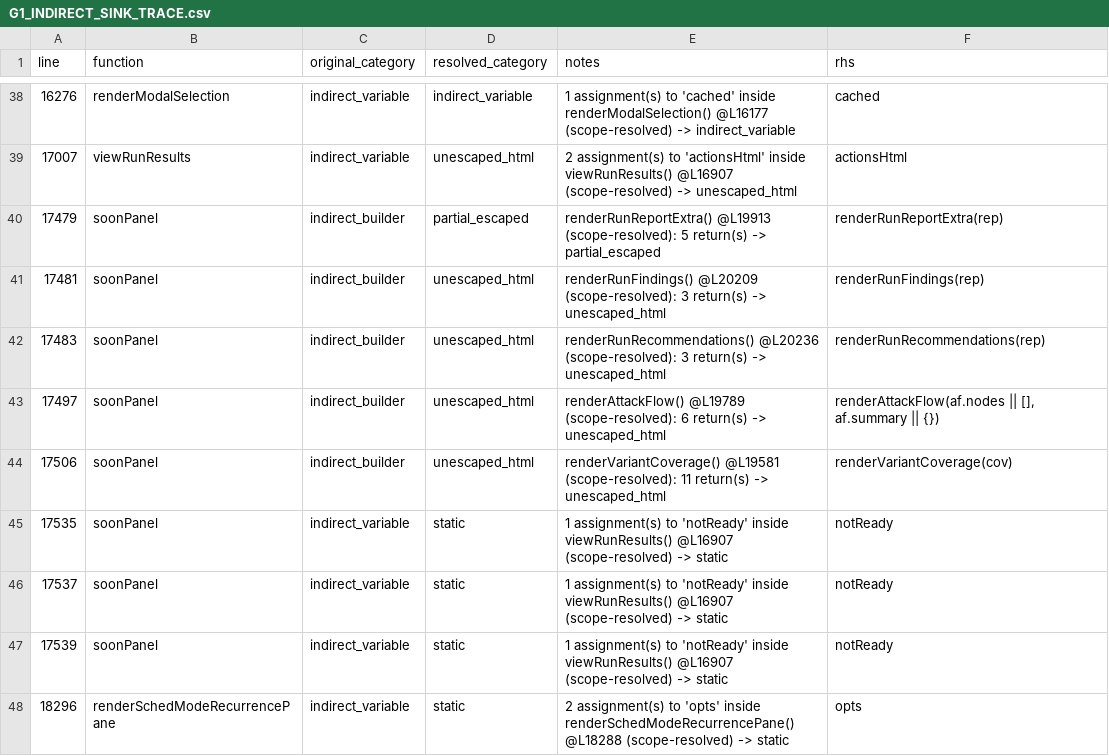
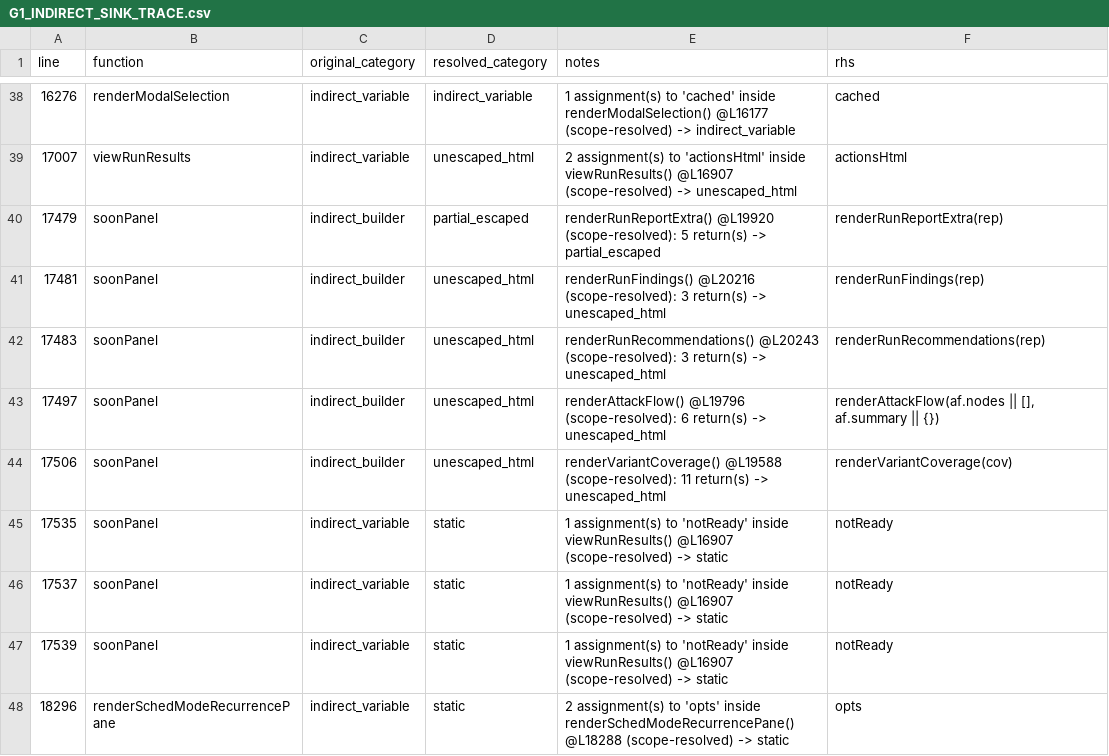
Before and after one commit to mhsse213es/BAS, a CSV file: Assessment/G1_INDIRECT_SINK_TRACE.csv, drawn as a sheet; only a part is shown, gaps mark what is left out; the diff covers the shown part only.

```diff
--- a/Assessment/G1_INDIRECT_SINK_TRACE.csv
+++ b/Assessment/G1_INDIRECT_SINK_TRACE.csv
@@ -65,7 +65,7 @@ line,function,original_category,resolved_category,notes,rhs
 17007,viewRunResults,indirect_variable,unescaped_html,2 assignment(s) to 'actionsHtml' inside viewRunResults() @L16907 (scope-resolved) -> unescaped_html,actionsHtml
-17479,soonPanel,indirect_builder,partial_escaped,renderRunReportExtra() @L19913 (scope-resolved): 5 return(s) -> partial_escaped,renderRunReportExtra(rep)
-17481,soonPanel,indirect_builder,unescaped_html,renderRunFindings() @L20209 (scope-resolved): 3 return(s) -> unescaped_html,renderRunFindings(rep)
-17483,soonPanel,indirect_builder,unescaped_html,renderRunRecommendations() @L20236 (scope-resolved): 3 return(s) -> unescaped_html,renderRunRecommendations(rep)
-17497,soonPanel,indirect_builder,unescaped_html,renderAttackFlow() @L19789 (scope-resolved): 6 return(s) -> unescaped_html,"renderAttackFlow(af.nodes || [], af.summary || {})"
-17506,soonPanel,indirect_builder,unescaped_html,renderVariantCoverage() @L19581 (scope-resolved): 11 return(s) -> unescaped_html,renderVariantCoverage(cov)
+17479,soonPanel,indirect_builder,partial_escaped,renderRunReportExtra() @L19920 (scope-resolved): 5 return(s) -> partial_escaped,renderRunReportExtra(rep)
+17481,soonPanel,indirect_builder,unescaped_html,renderRunFindings() @L20216 (scope-resolved): 3 return(s) -> unescaped_html,renderRunFindings(rep)
+17483,soonPanel,indirect_builder,unescaped_html,renderRunRecommendations() @L20243 (scope-resolved): 3 return(s) -> unescaped_html,renderRunRecommendations(rep)
+17497,soonPanel,indirect_builder,unescaped_html,renderAttackFlow() @L19796 (scope-resolved): 6 return(s) -> unescaped_html,"renderAttackFlow(af.nodes || [], af.summary || {})"
+17506,soonPanel,indirect_builder,unescaped_html,renderVariantCoverage() @L19588 (scope-resolved): 11 return(s) -> unescaped_html,renderVariantCoverage(cov)
 17535,soonPanel,indirect_variable,static,1 assignment(s) to 'notReady' inside viewRunResults() @L16907 (scope-resolved) -> static,notReady
```
Also changed, not shown: 17 edited cells elsewhere in this file, Assessment/G1_FINAL_CLASSIFICATION.csv, Assessment/G1_INNERHTML_SINK_INVENTORY.csv, 6 other files.
